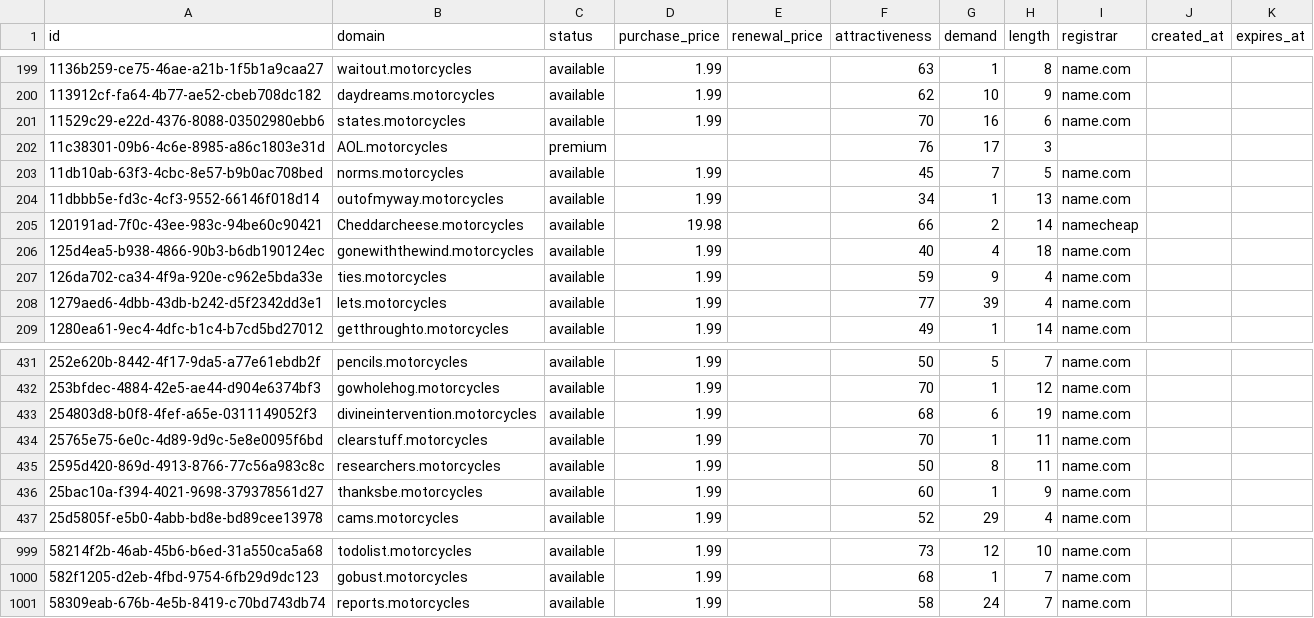
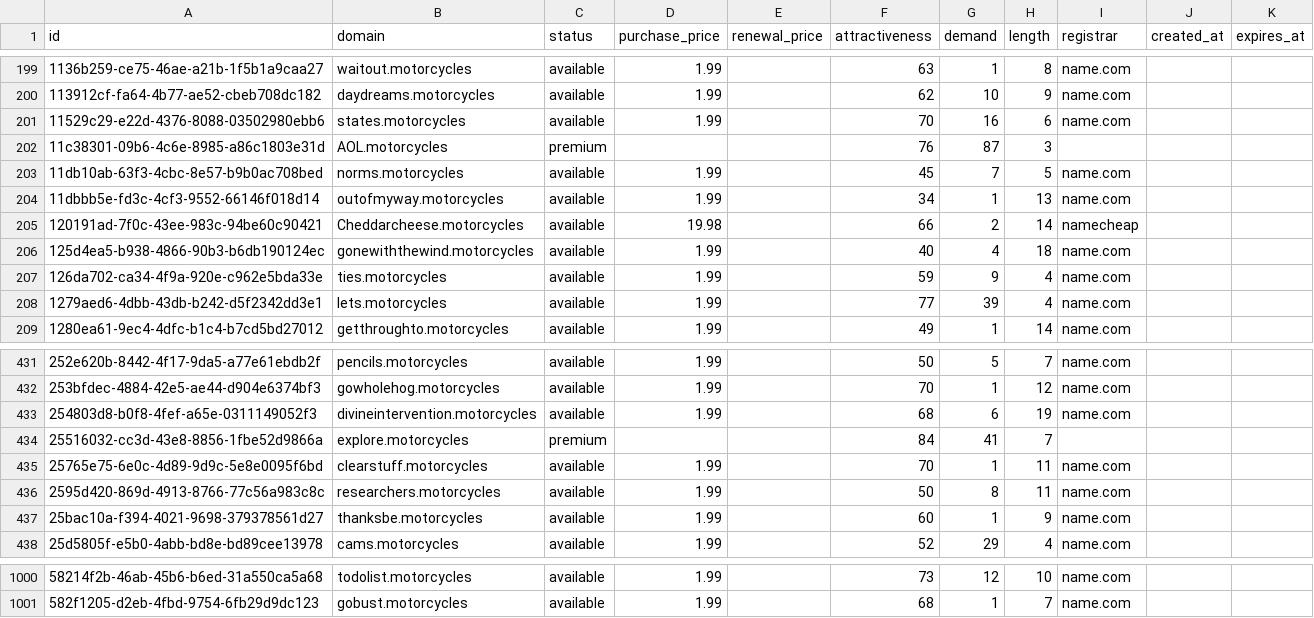
Before and after one commit to UniqueDomains/motorcycles-oneword-domains, a CSV file: motorcycles.csv, drawn as a sheet; only a part is shown, gaps mark what is left out.

Commit message:
Domains update

```diff
--- a/motorcycles.csv
+++ b/motorcycles.csv
@@ -201,3 +201,3 @@ id,domain,status,purchase_price,renewal_price,attractiveness,demand,length,regis
 11529c29-e22d-4376-8088-03502980ebb6,states.motorcycles,available,1.99,,70,16,6,name.com,,
-11c38301-09b6-4c6e-8985-a86c1803e31d,AOL.motorcycles,premium,,,76,17,3,,,
+11c38301-09b6-4c6e-8985-a86c1803e31d,AOL.motorcycles,premium,,,76,87,3,,,
 11db10ab-63f3-4cbc-8e57-b9b0ac708bed,norms.motorcycles,available,1.99,,45,7,5,name.com,,
@@ -433,2 +433,3 @@ id,domain,status,purchase_price,renewal_price,attractiveness,demand,length,regis
 254803d8-b0f8-4fef-a65e-0311149052f3,divineintervention.motorcycles,available,1.99,,68,6,19,name.com,,
+25516032-cc3d-43e8-8856-1fbe52d9866a,explore.motorcycles,premium,,,84,41,7,,,
 25765e75-6e0c-4d89-9d9c-5e8e0095f6bd,clearstuff.motorcycles,available,1.99,,70,1,11,name.com,,
@@ -1000,2 +1001 @@ id,domain,status,purchase_price,renewal_price,attractiveness,demand,length,regis
 582f1205-d2eb-4fbd-9754-6fb29d9dc123,gobust.motorcycles,available,1.99,,68,1,7,name.com,,
-58309eab-676b-4e5b-8419-c70bd743db74,reports.motorcycles,available,1.99,,58,24,7,name.com,,
```
Also changed, not shown: 1 other file.
